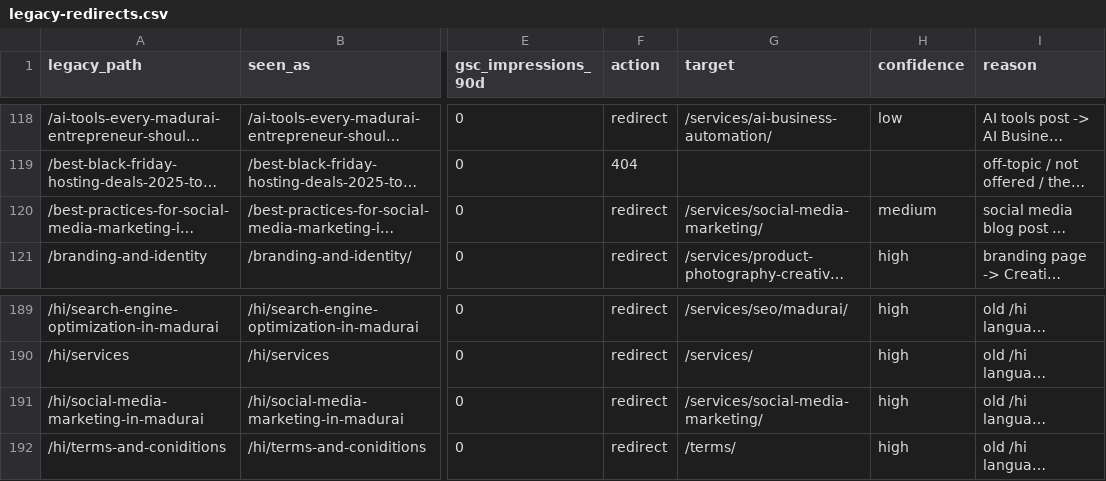
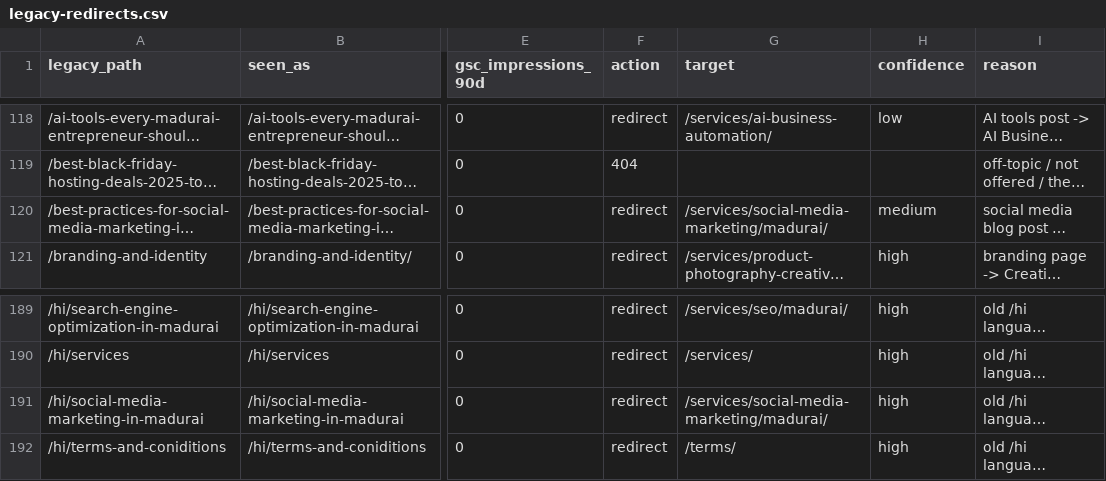
Before and after one commit to ssavvymedia/Static-Savvy-Media, a CSV file: scripts/seo/legacy-redirects.csv, drawn as a sheet; only a part is shown, gaps mark what is left out; long unchanged cells end in …; the diff covers the shown part only; the diff names each change by its address in the sheet, - before the commit and + after, or states it on an @@ line.

Commit message:
seo: new /services/social-media-marketing/madurai/, /services/seo/kuala-lumpur/ and /locations/kuala-lumpur/; retarget Madurai Facebook/Instagram/Meta legacy 301s; hub + Malaysia links; regenerate vercel.json and sitemap

```diff
--- a/scripts/seo/legacy-redirects.csv
+++ b/scripts/seo/legacy-redirects.csv
-G120 (target): /services/social-media-marketing/
+G120 (target): /services/social-media-marketing/madurai/
-G191 (target): /services/social-media-marketing/
+G191 (target): /services/social-media-marketing/madurai/
```
Also changed, not shown: 9 edited cells elsewhere in this file, 13 other files.
